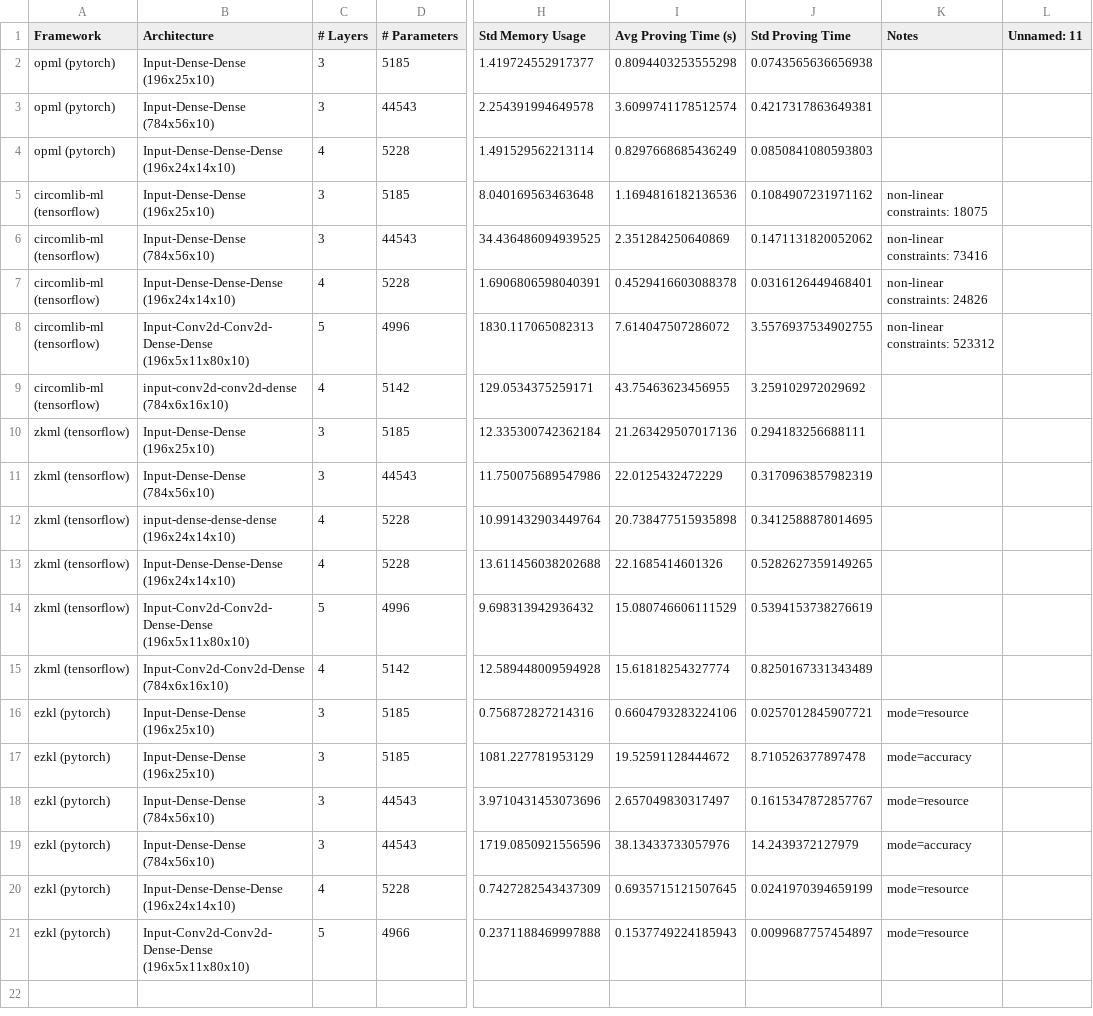
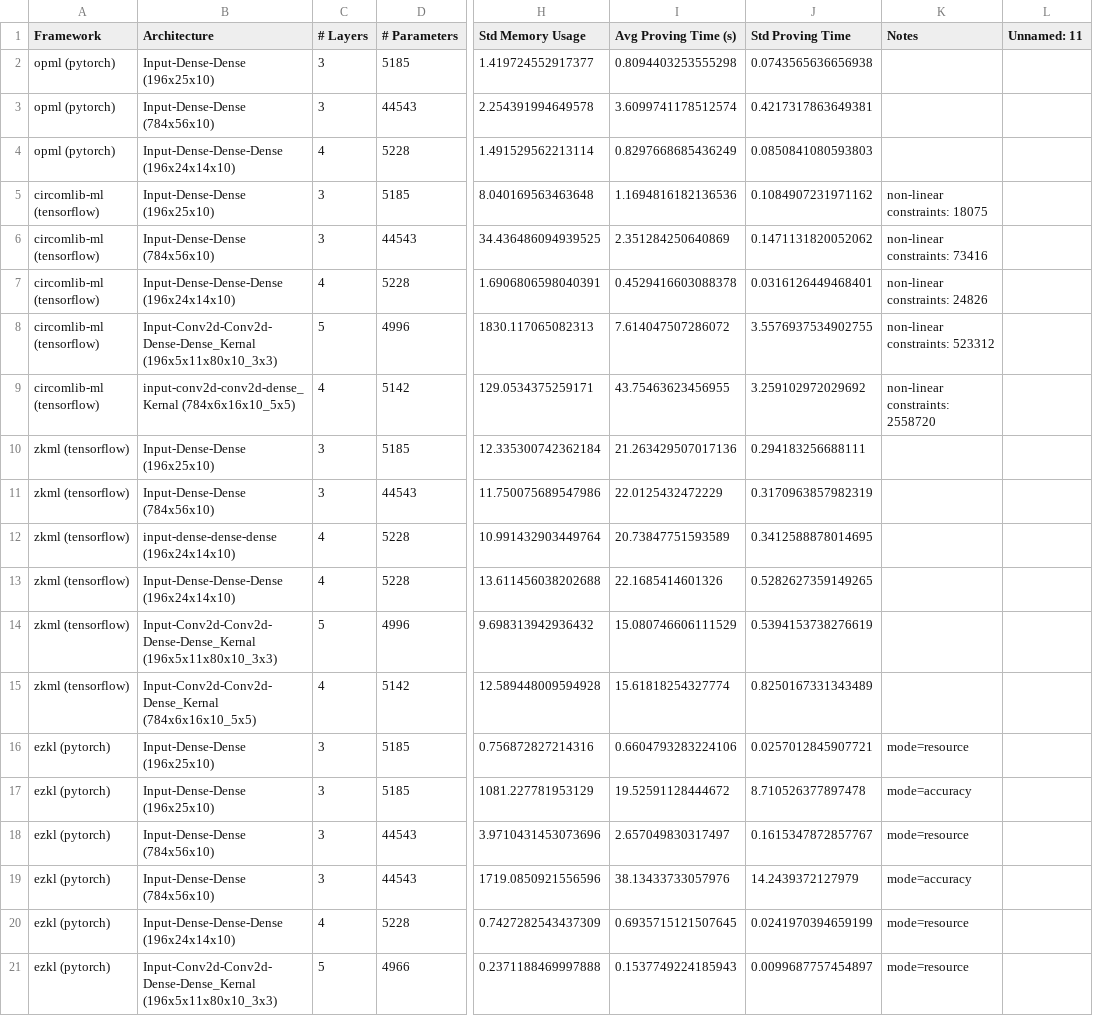
Before and after one commit to Guy1m0/ZKML-Benchmark, a CSV file: benchmarks/benchmark_results.csv, drawn as a sheet; only a part is shown, gaps mark what is left out; the diff names each change by its address in the sheet, - before the commit and + after, or states it on an @@ line.

Commit message:
update format of benchmark results

```diff
--- a/benchmarks/benchmark_results.csv
+++ b/benchmarks/benchmark_results.csv
-B8 (Architecture): Input-Conv2d-Conv2d-Dense-Dense (196x5x11x80x10)
+B8 (Architecture): Input-Conv2d-Conv2d-Dense-Dense_Kernal (196x5x11x80x10_3x3)
-B9 (Architecture): input-conv2d-conv2d-dense (784x6x16x10)
+B9 (Architecture): input-conv2d-conv2d-dense_Kernal (784x6x16x10_5x5)
-K9 (Notes): (empty)
+K9 (Notes): non-linear constraints: 2558720
-I12 (Avg Proving Time (s)): 20.738477515935898
+I12 (Avg Proving Time (s)): 20.73847751593589
-B14 (Architecture): Input-Conv2d-Conv2d-Dense-Dense (196x5x11x80x10)
+B14 (Architecture): Input-Conv2d-Conv2d-Dense-Dense_Kernal (196x5x11x80x10_3x3)
-B15 (Architecture): Input-Conv2d-Conv2d-Dense (784x6x16x10)
+B15 (Architecture): Input-Conv2d-Conv2d-Dense_Kernal (784x6x16x10_5x5)
-B21 (Architecture): Input-Conv2d-Conv2d-Dense-Dense (196x5x11x80x10)
+B21 (Architecture): Input-Conv2d-Conv2d-Dense-Dense_Kernal (196x5x11x80x10_3x3)
```
Also changed, not shown: 6 other files.
